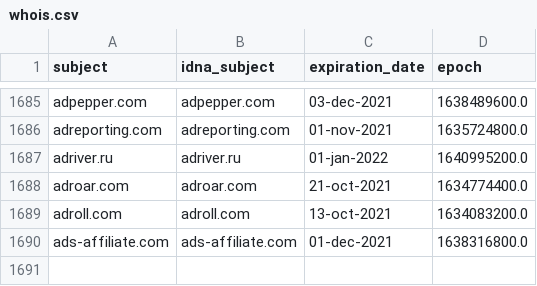
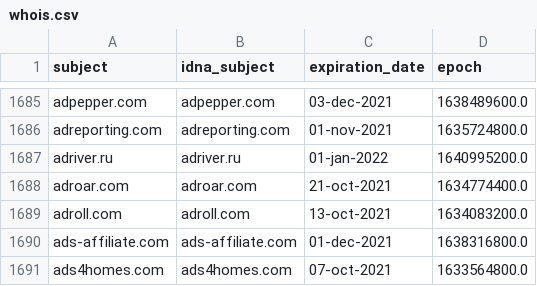
Before and after one commit to dead-hosts/cameleon_web_sysctl.org, a CSV file: .pyfunceble/whois.csv, drawn as a sheet; only a part is shown, gaps mark what is left out; the diff names each change by its address in the sheet, - before the commit and + after, or states it on an @@ line.

```diff
--- a/.pyfunceble/whois.csv
+++ b/.pyfunceble/whois.csv
+row 1691: ads4homes.com | ads4homes.com | 07-oct-2021 | 1633564800.0
```
Also changed, not shown: 14 other files.
